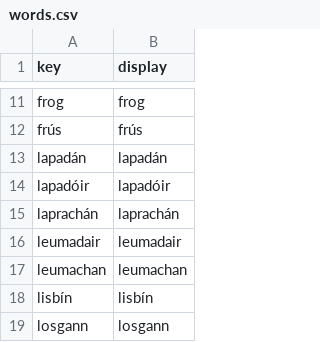
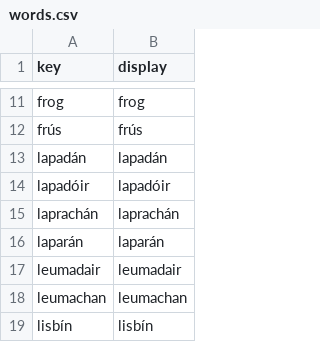
Before and after one commit to lochsh/mclaug, a CSV file: content/static/froganna/data/words.csv, drawn as a sheet; only a part is shown, gaps mark what is left out; the shorter side is filled out with more unchanged rows.

```diff
--- a/content/static/froganna/data/words.csv
+++ b/content/static/froganna/data/words.csv
@@ -15,2 +15,3 @@ lapadóir,lapadóir
 laprachán,laprachán
+laparán,laparán
 leumadair,leumadair
```
Also changed, not shown: 1 other file.
